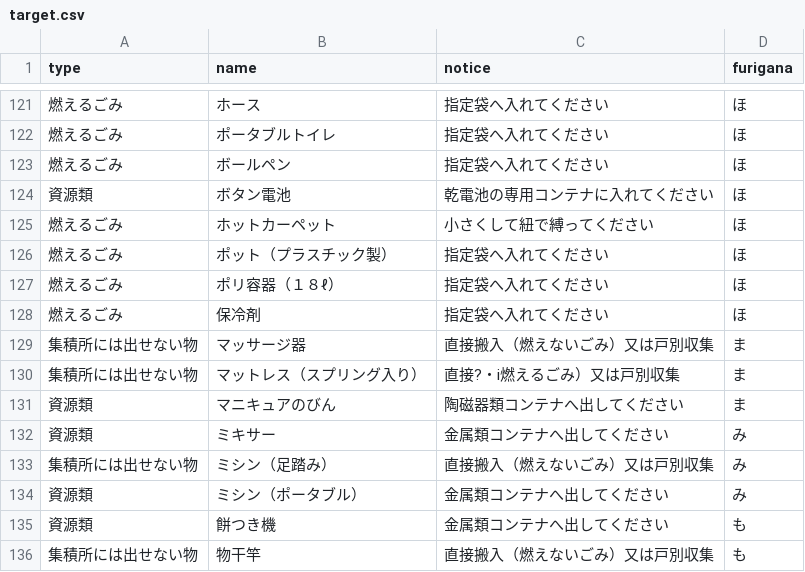
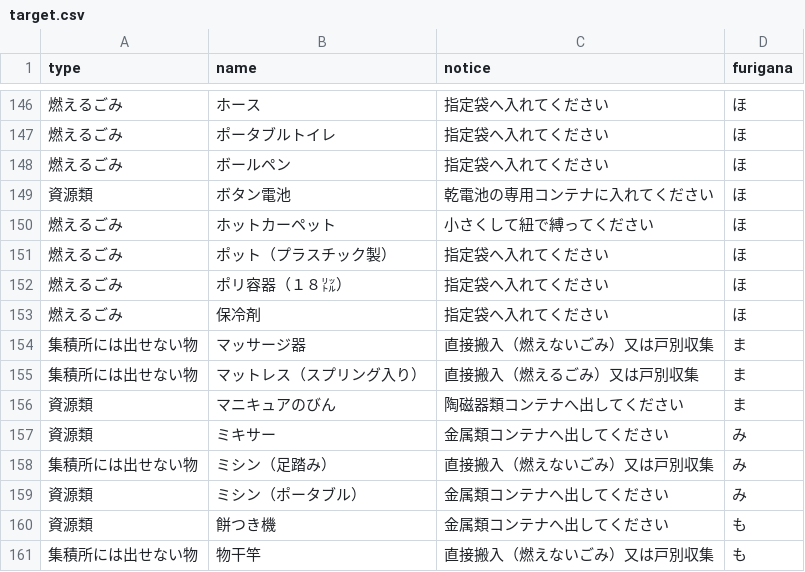
Before and after one commit to shimasho/5374, a CSV file: data/target.csv, drawn as a sheet; only a part is shown, gaps mark what is left out; addresses are those after the commit; the diff covers the shown part only; the diff names each change by its address in the sheet, - before the commit and + after, or states it on an @@ line.

```diff
--- a/data/target.csv
+++ b/data/target.csv
-B152 (name): ポリ容器（１８ℓ）
+B152 (name): ポリ容器（１８㍑）
-C155 (notice): 直接?・i燃えるごみ）又は戸別収集
+C155 (notice): 直接搬入（燃えるごみ）又は戸別収集
```
Also changed, not shown: 25 added rows elsewhere in this file.
